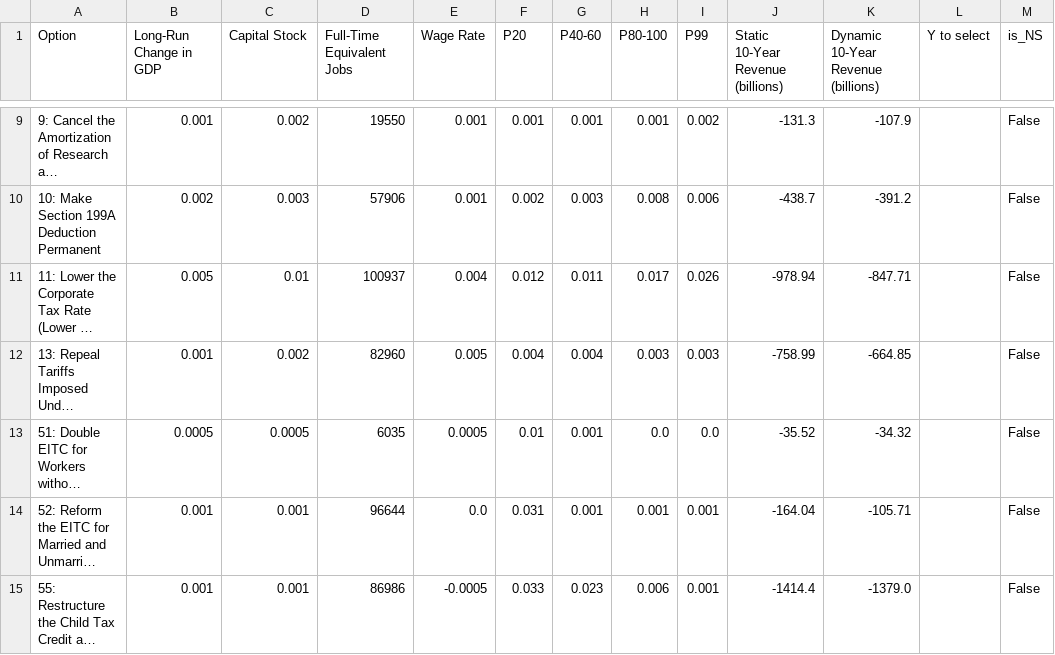
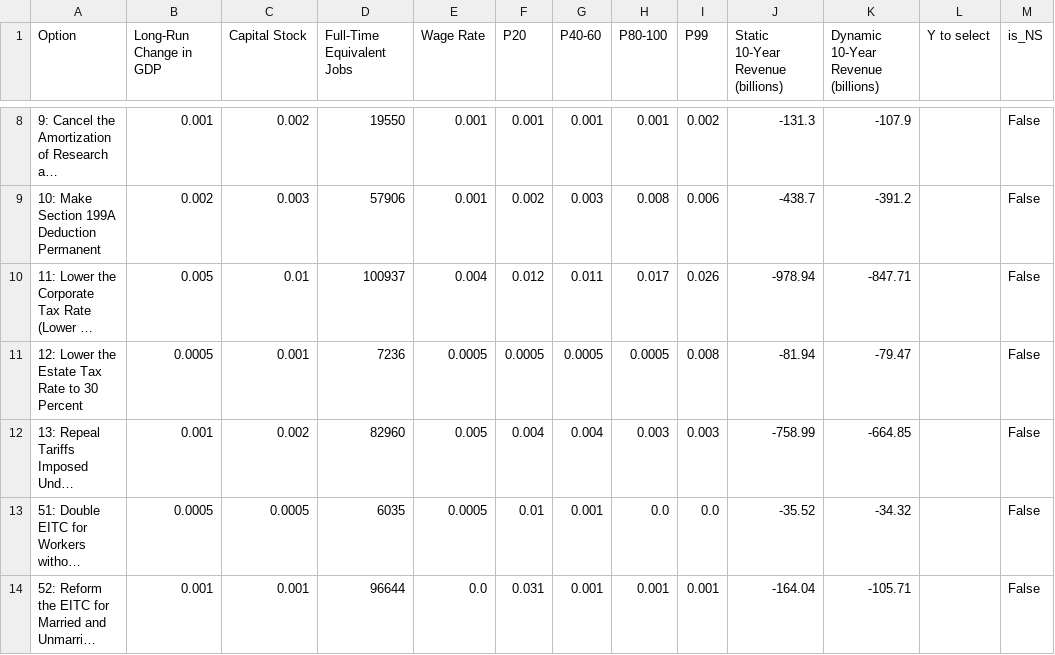
Before and after one commit to kbsimms/ijab2025_econ, a CSV file: outputs/defense/max_gdp_defense-3000.csv, drawn as a sheet; only a part is shown, gaps mark what is left out; the shorter side is filled out with more unchanged rows; long unchanged cells end in …; the diff covers the shown part only; the diff names each change by its address in the sheet, - before the commit and + after, or states it on an @@ line.

```diff
--- a/outputs/defense/max_gdp_defense-3000.csv
+++ b/outputs/defense/max_gdp_defense-3000.csv
+row 11: 12: Lower the Estate Tax Rate to 30 Percent | 0.0005 | 0.001 | 7236 | 0.0005 | 0.0005 | 0.0005 | 0.0005 | 0.008 | -81.94 | -79.47 |  | False
```
Also changed, not shown: 3 added rows and 2 removed rows elsewhere in this file, outputs/defense/max_gdp_defense-1000.csv, outputs/defense/max_gdp_defense-2000.csv, 16 other files.
